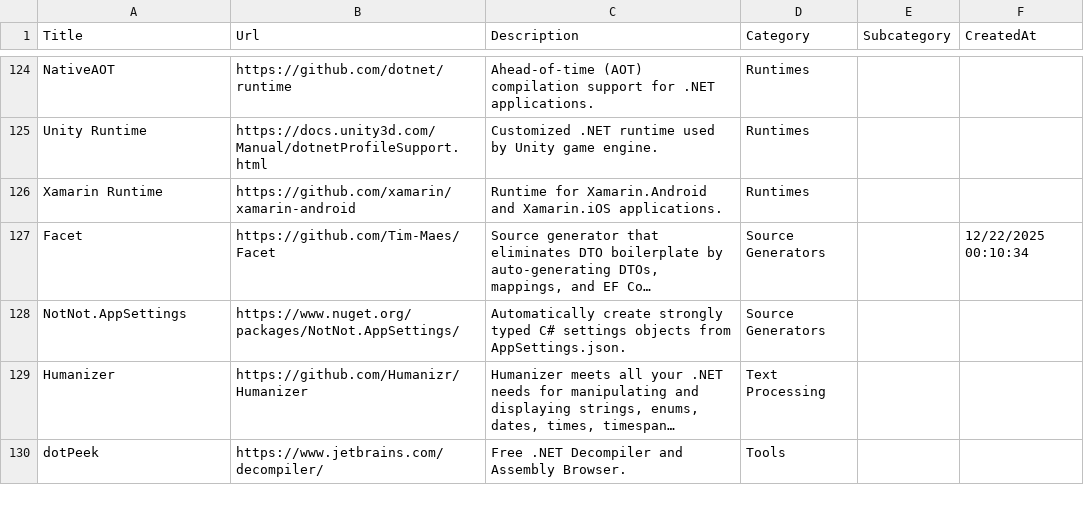
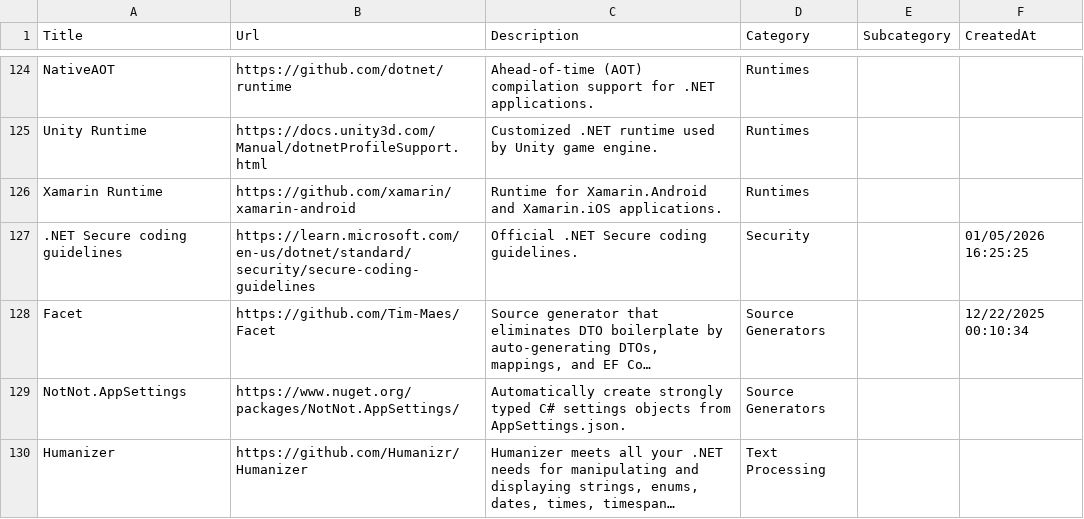
Before and after one commit to aloneguid/awesome-dotnet, a CSV file: links.csv, drawn as a sheet; only a part is shown, gaps mark what is left out; the shorter side is filled out with more unchanged rows; long unchanged cells end in …; the diff names each change by its address in the sheet, - before the commit and + after, or states it on an @@ line.

```diff
--- a/links.csv
+++ b/links.csv
+row 127: .NET Secure coding guidelines | https://learn.microsoft.com/en-us/dotnet/standard/security/secure-coding-guidelines | Official .NET Secure coding guidelines. | Security |  | 01/05/2026 16:25:25
```
Also changed, not shown: 3 other files.
